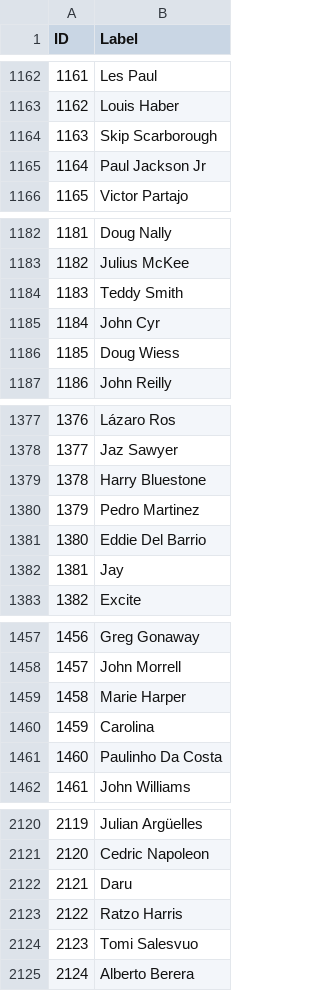
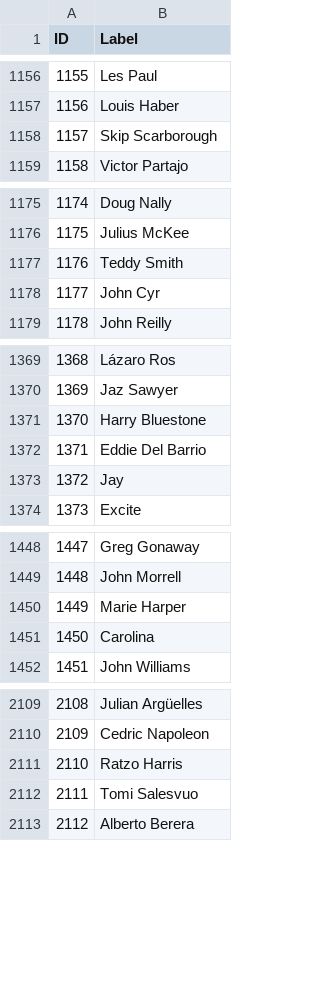
Before and after one commit to xentenza/bluenote, a CSV file: nodes.csv, drawn as a sheet; only a part is shown, gaps mark what is left out; removed rows and columns are numbered as before the commit, all else as after; the diff covers the shown part only; the diff names each change by its address in the sheet, - before the commit and + after, or states it on an @@ line.

```diff
--- a/nodes.csv
+++ b/nodes.csv
@@ column A (ID) renumbered from row 50 down @@
-row 1165: 1164 | Paul Jackson Jr
-row 1186: 1185 | Doug Wiess
-row 1380: 1379 | Pedro Martinez
-row 1461: 1460 | Paulinho Da Costa
-row 2122: 2121 | Daru
```
Also changed, not shown: 1 added row, 18 removed rows, 8 moved rows and 5 edited cells elsewhere in this file, 3 other files.
